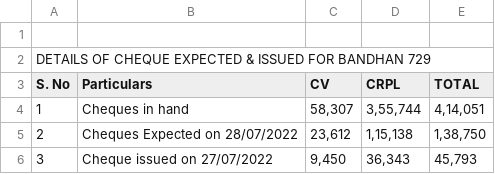
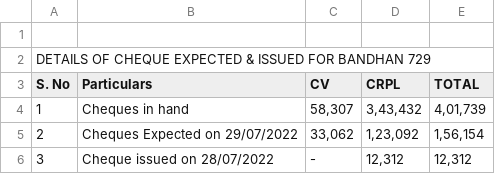
Before and after one commit to SimbhuTwice/CheersAcc, a CSV file: summary.csv, drawn as a sheet.

Commit message:
Add files via upload

```diff
--- a/summary.csv
+++ b/summary.csv
@@ -3,10 +3,10 @@ DETAILS OF CHEQUE EXPECTED & ISSUED FOR BANDHAN 729,,,,,,,
 S. No,Particulars,CV,CRPL,TOTAL,,,
-1,Cheques in hand ," 58,307 "," 3,55,744 "," 4,14,051 ",,,
-2,"Cheques Expected on 28/07/2022
-
-
-
-
-"," 23,612 "," 1,15,138 "," 1,38,750 ",,,
-3,"Cheque issued on 27/07/2022
-"," 9,450 "," 36,343 "," 45,793 ",,,
+1,Cheques in hand ," 58,307 "," 3,43,432 "," 4,01,739 ",,,
+2,"Cheques Expected on 29/07/2022
+
+
+
+
+"," 33,062 "," 1,23,092 "," 1,56,154 ",,,
+3,"Cheque issued on 28/07/2022
+", -   ," 12,312 "," 12,312 ",,,
```
